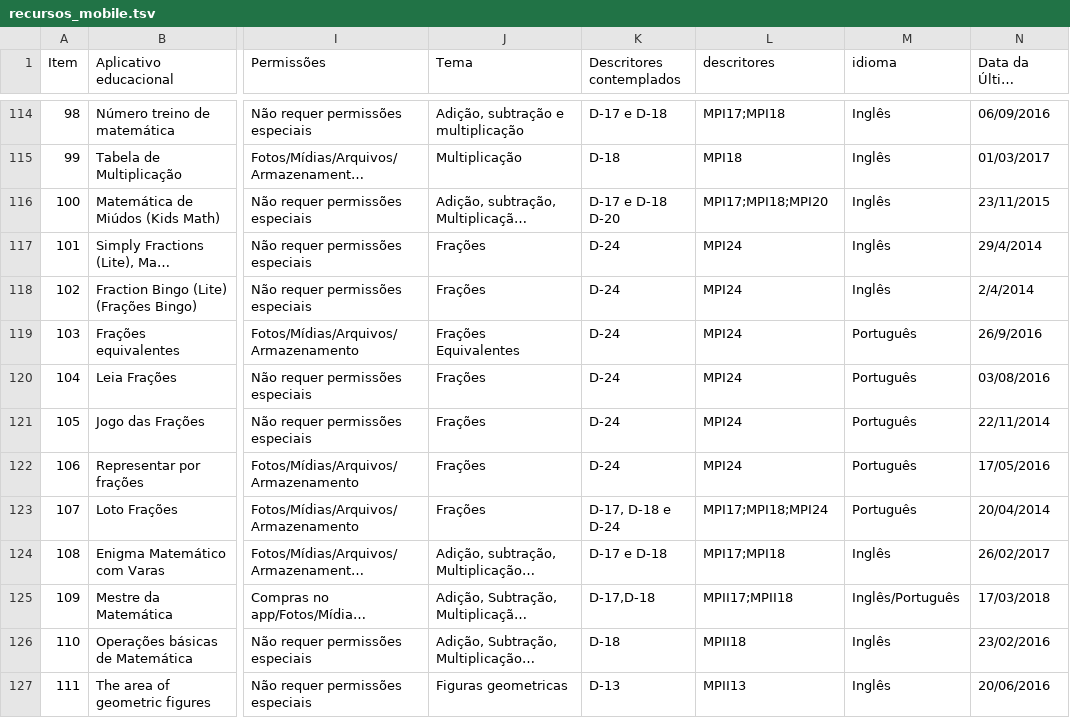
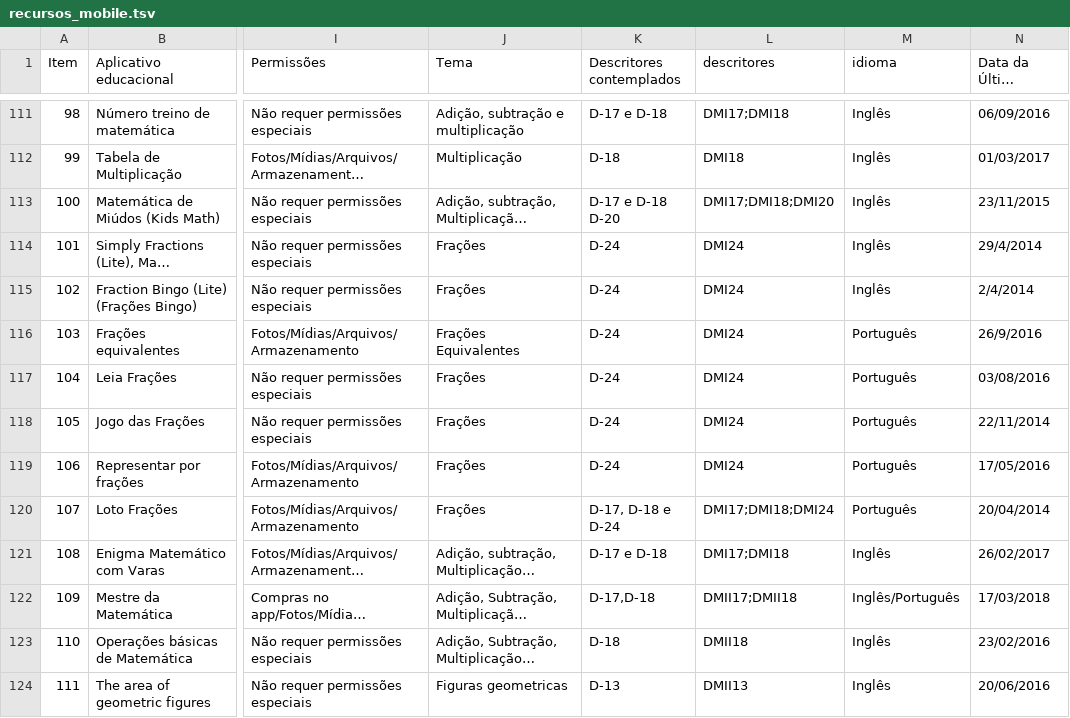
Before and after one commit to vanessacacaus/athena, a TSV file: novo-athena/data/recursos_mobile.tsv, drawn as a sheet; only a part is shown, gaps mark what is left out; long unchanged cells end in …; addresses are those after the commit; the diff covers the shown part only; the diff names each change by its address in the sheet, - before the commit and + after, or states it on an @@ line.

```diff
--- a/novo-athena/data/recursos_mobile.tsv
+++ b/novo-athena/data/recursos_mobile.tsv
-L111 (descritores): MPI17;MPI18
+L111 (descritores): DMI17;DMI18
-L112 (descritores): MPI18
+L112 (descritores): DMI18
-L113 (descritores): MPI17;MPI18;MPI20
+L113 (descritores): DMI17;DMI18;DMI20
-L114:L119 (descritores): MPI24
+L114:L119 (descritores): DMI24
-L120 (descritores): MPI17;MPI18;MPI24
+L120 (descritores): DMI17;DMI18;DMI24
-L121 (descritores): MPI17;MPI18
+L121 (descritores): DMI17;DMI18
-L122 (descritores): MPII17;MPII18
+L122 (descritores): DMII17;DMII18
-L123 (descritores): MPII18
+L123 (descritores): DMII18
-L124 (descritores): MPII13
+L124 (descritores): DMII13
```
Also changed, not shown: 3 removed rows and 48 edited cells elsewhere in this file, 3 other files.
